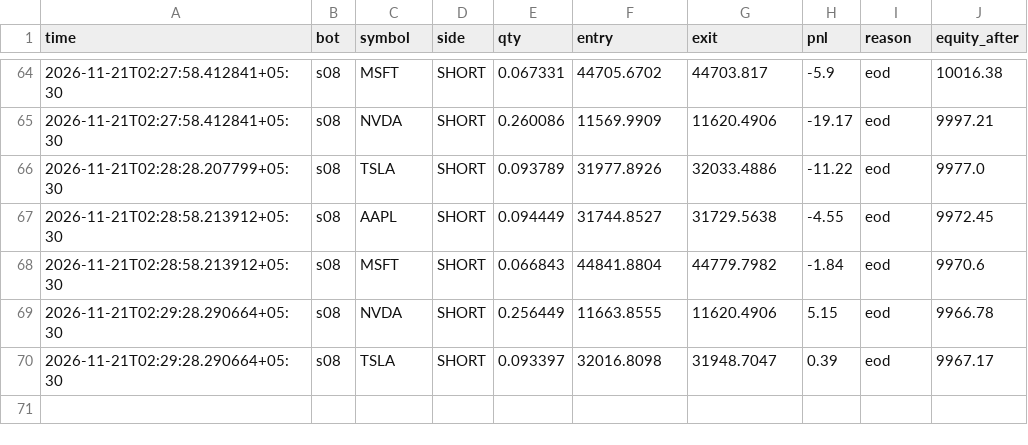
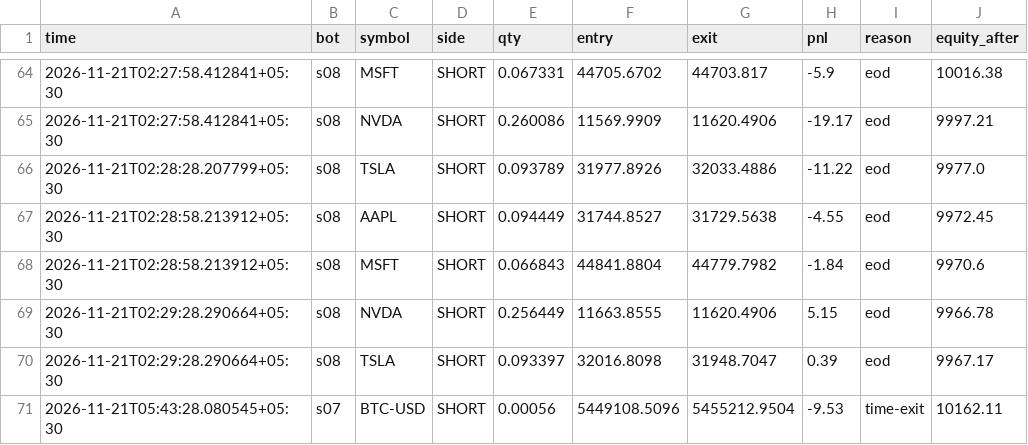
Before and after one commit to tusharghosh66-debug/night-trader, a CSV file: arena_trades.csv, drawn as a sheet; only a part is shown, gaps mark what is left out; the diff names each change by its address in the sheet, - before the commit and + after, or states it on an @@ line.

```diff
--- a/arena_trades.csv
+++ b/arena_trades.csv
+row 71: 2026-11-21T05:43:28.080545+05:30 | s07 | BTC-USD | SHORT | 0.00056 | 5449108.5096 | 5455212.9504 | -9.53 | time-exit | 10162.11
```
Also changed, not shown: 6 other files.
